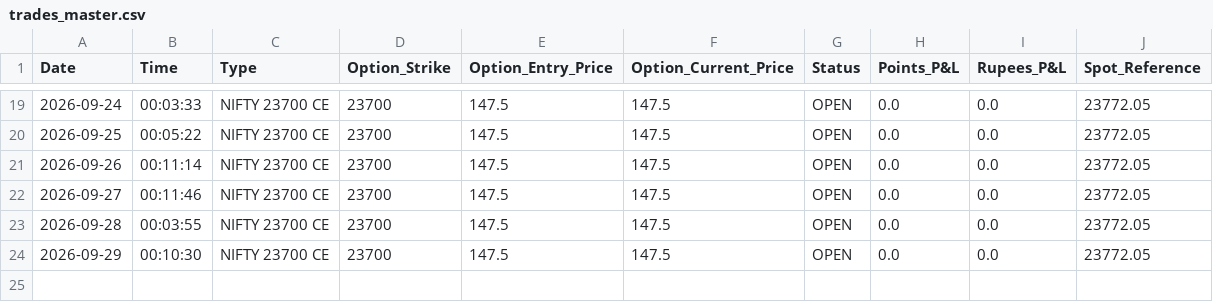
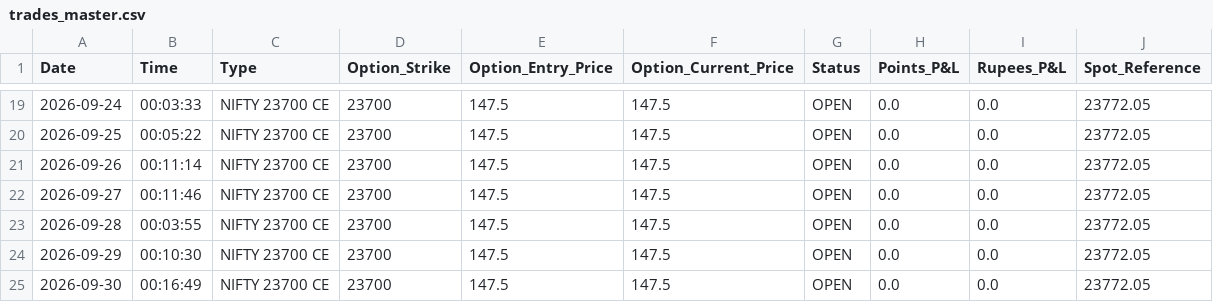
Before and after one commit to workingsp13-commits/nifty-ml-dashboard, a CSV file: trades_master.csv, drawn as a sheet; only a part is shown, gaps mark what is left out.

```diff
--- a/trades_master.csv
+++ b/trades_master.csv
@@ -24 +24,2 @@ Date,Time,Type,Option_Strike,Option_Entry_Price,Option_Current_Price,Status,Poin
 2026-09-29,00:10:30,NIFTY 23700 CE,23700,147.5,147.5,OPEN,0.0,0.0,23772.05
+2026-09-30,00:16:49,NIFTY 23700 CE,23700,147.5,147.5,OPEN,0.0,0.0,23772.05
```
